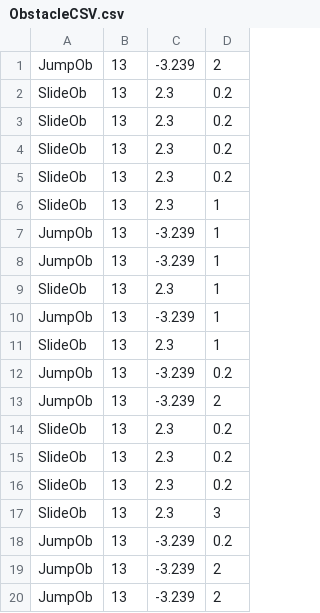
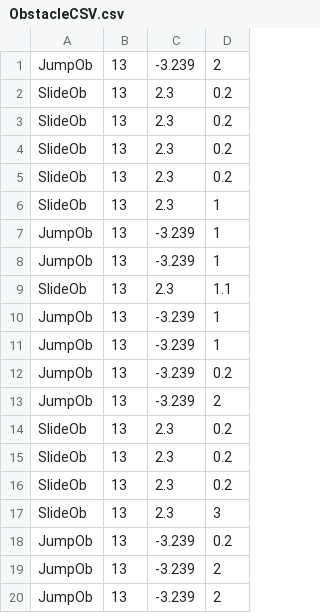
Before and after one commit to Ahndabi/CookieRun_Project, a CSV file: Assets/Resources/ObstacleCSV.csv, drawn as a sheet.

```diff
--- a/Assets/Resources/ObstacleCSV.csv
+++ b/Assets/Resources/ObstacleCSV.csv
@@ -8,5 +8,5 @@ JumpOb,13,-3.239,1
 JumpOb,13,-3.239,1
-SlideOb,13,2.3,1
+SlideOb,13,2.3,1.1
 JumpOb,13,-3.239,1
-SlideOb,13,2.3,1
+JumpOb,13,-3.239,1
 JumpOb,13,-3.239,0.2
```
Also changed, not shown: 19 other files.
